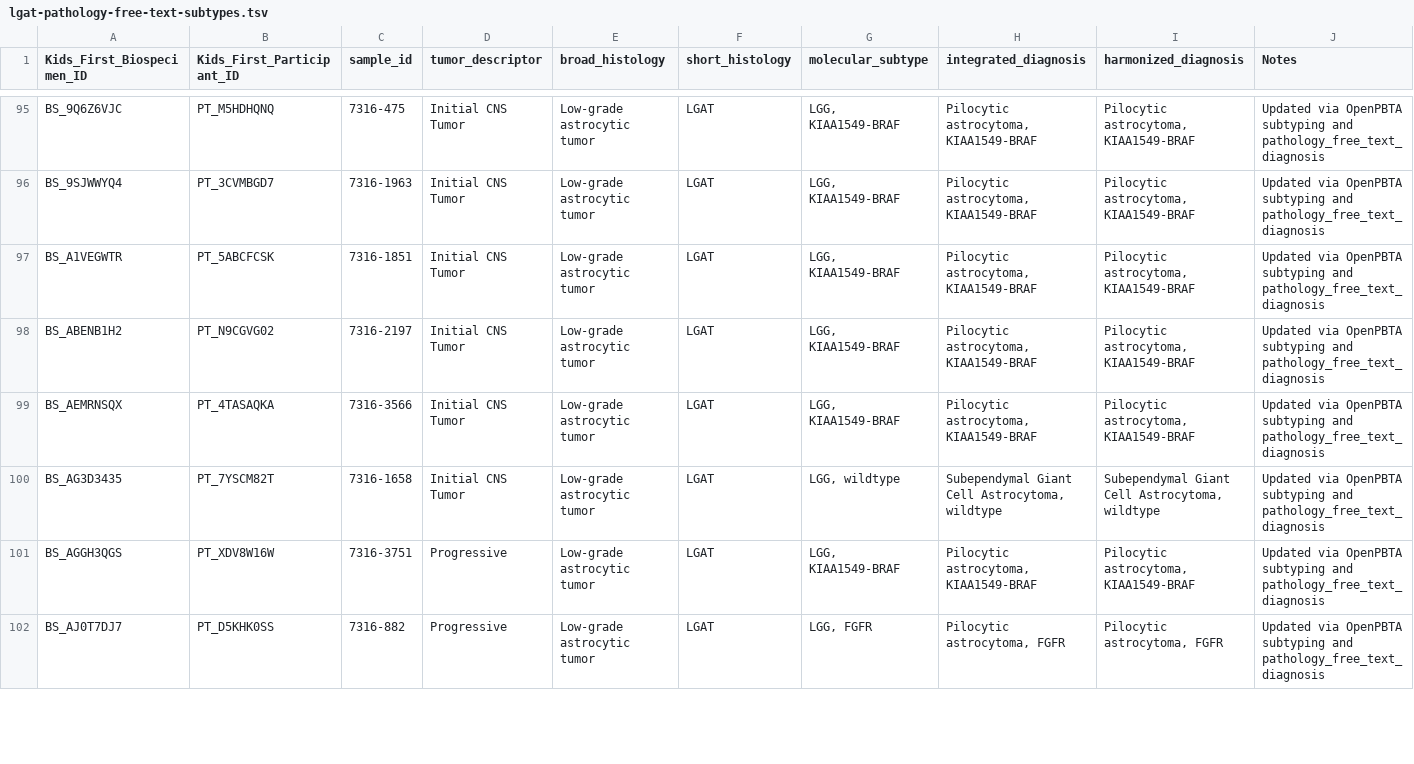
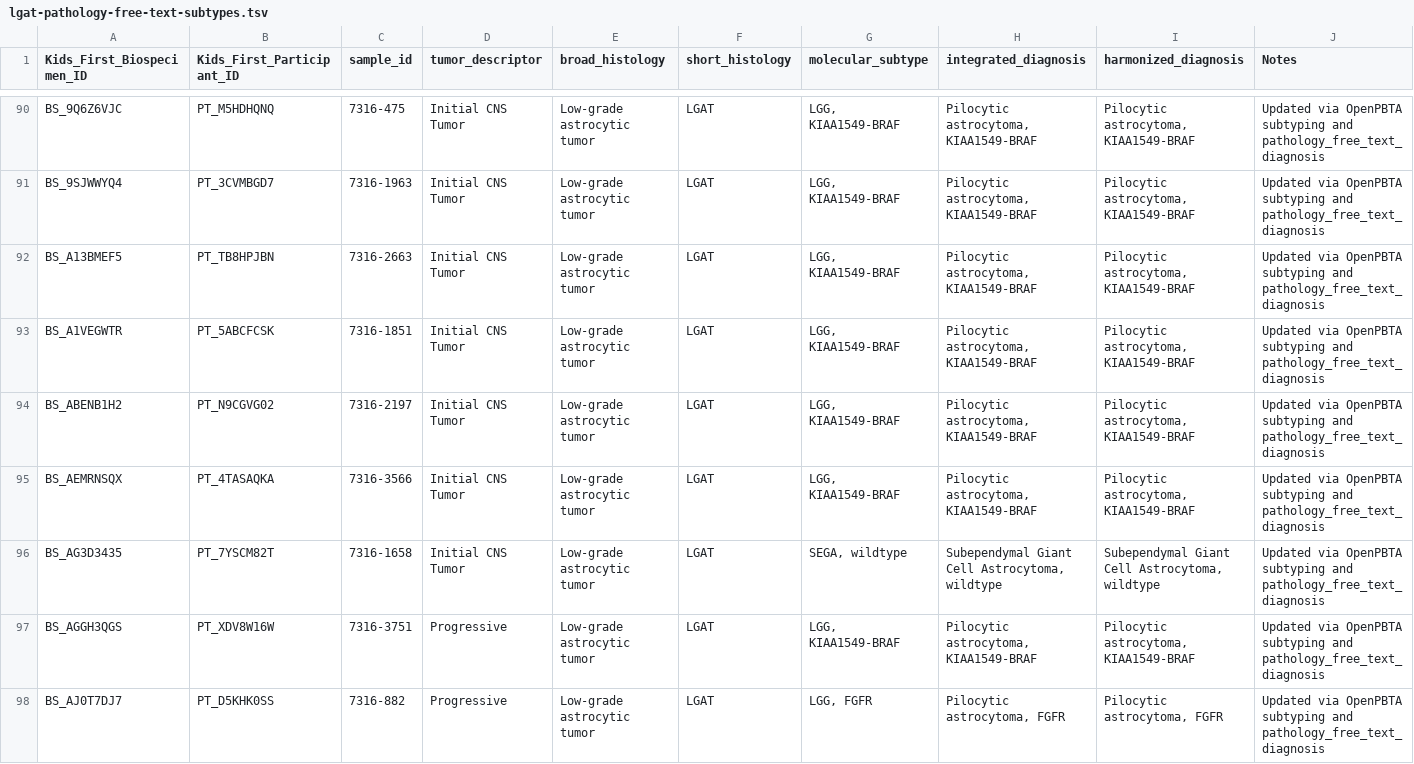
Before and after one commit to sangeetashukla/OpenPedCan-analysis, a TSV file: analyses/molecular-subtyping-pathology/results/lgat-pathology-free-text-subtypes.tsv, drawn as a sheet; only a part is shown, gaps mark what is left out; the diff covers the shown part only.

Commit message:
bring in 1387 openPBTA changes

```diff
--- a/analyses/molecular-subtyping-pathology/results/lgat-pathology-free-text-subtypes.tsv
+++ b/analyses/molecular-subtyping-pathology/results/lgat-pathology-free-text-subtypes.tsv
@@ -96,2 +91,3 @@ BS_9Q6Z6VJC	PT_M5HDHQNQ	7316-475	Initial CNS Tumor	Low-grade astrocytic tumor	LG
 BS_9SJWWYQ4	PT_3CVMBGD7	7316-1963	Initial CNS Tumor	Low-grade astrocytic tumor	LGAT	LGG, KIAA1549-BRAF	Pilocytic astrocytoma, KIAA1549-BRAF	Pilocytic astrocytoma, KIAA1549-BRAF	Updated via OpenPBTA subtyping and pathology_free_text_diagnosis
+BS_A13BMEF5	PT_TB8HPJBN	7316-2663	Initial CNS Tumor	Low-grade astrocytic tumor	LGAT	LGG, KIAA1549-BRAF	Pilocytic astrocytoma, KIAA1549-BRAF	Pilocytic astrocytoma, KIAA1549-BRAF	Updated via OpenPBTA subtyping and pathology_free_text_diagnosis
 BS_A1VEGWTR	PT_5ABCFCSK	7316-1851	Initial CNS Tumor	Low-grade astrocytic tumor	LGAT	LGG, KIAA1549-BRAF	Pilocytic astrocytoma, KIAA1549-BRAF	Pilocytic astrocytoma, KIAA1549-BRAF	Updated via OpenPBTA subtyping and pathology_free_text_diagnosis
@@ -99,3 +95,3 @@ BS_ABENB1H2	PT_N9CGVG02	7316-2197	Initial CNS Tumor	Low-grade astrocytic tumor	L
 BS_AEMRNSQX	PT_4TASAQKA	7316-3566	Initial CNS Tumor	Low-grade astrocytic tumor	LGAT	LGG, KIAA1549-BRAF	Pilocytic astrocytoma, KIAA1549-BRAF	Pilocytic astrocytoma, KIAA1549-BRAF	Updated via OpenPBTA subtyping and pathology_free_text_diagnosis
-BS_AG3D3435	PT_7YSCM82T	7316-1658	Initial CNS Tumor	Low-grade astrocytic tumor	LGAT	LGG, wildtype	Subependymal Giant Cell Astrocytoma, wildtype	Subependymal Giant Cell Astrocytoma, wildtype	Updated via OpenPBTA subtyping and pathology_free_text_diagnosis
+BS_AG3D3435	PT_7YSCM82T	7316-1658	Initial CNS Tumor	Low-grade astrocytic tumor	LGAT	SEGA, wildtype	Subependymal Giant Cell Astrocytoma, wildtype	Subependymal Giant Cell Astrocytoma, wildtype	Updated via OpenPBTA subtyping and pathology_free_text_diagnosis
 BS_AGGH3QGS	PT_XDV8W16W	7316-3751	Progressive	Low-grade astrocytic tumor	LGAT	LGG, KIAA1549-BRAF	Pilocytic astrocytoma, KIAA1549-BRAF	Pilocytic astrocytoma, KIAA1549-BRAF	Updated via OpenPBTA subtyping and pathology_free_text_diagnosis
```
Also changed, not shown: 7 added rows, 7 removed rows and 17 edited cells elsewhere in this file, analyses/molecular-subtyping-pathology/results/compiled_molecular_subtypes_and_report_info.tsv, analyses/molecular-subtyping-pathology/results/compiled_molecular_subtypes_with_clinical_feedback_and_report_info.tsv, 9 other files.
